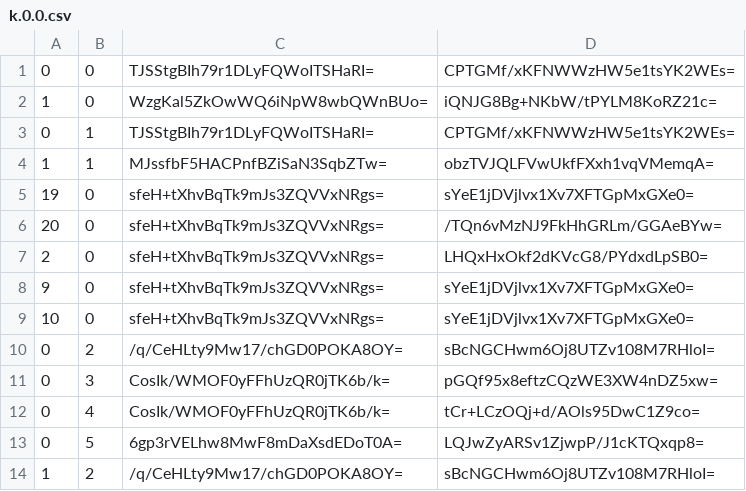
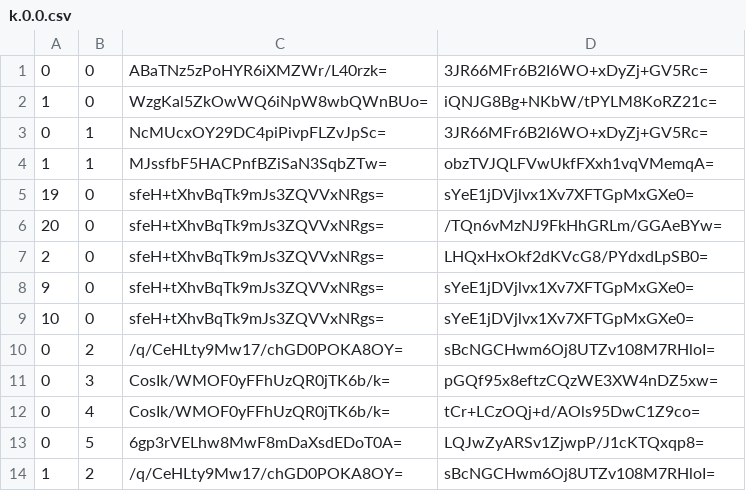
Before and after one commit to Sneezry/mcmapweb, a CSV file: tiles/zoom.-1/metadata/k.0.0.csv, drawn as a sheet.

```diff
--- a/tiles/zoom.-1/metadata/k.0.0.csv
+++ b/tiles/zoom.-1/metadata/k.0.0.csv
@@ -1,4 +1,4 @@
-0,0,TJSStgBIh79r1DLyFQWoITSHaRI=,CPTGMf/xKFNWWzHW5e1tsYK2WEs=
+0,0,ABaTNz5zPoHYR6iXMZWr/L40rzk=,3JR66MFr6B2I6WO+xDyZj+GV5Rc=
 1,0,WzgKal5ZkOwWQ6iNpW8wbQWnBUo=,iQNJG8Bg+NKbW/tPYLM8KoRZ21c=
-0,1,TJSStgBIh79r1DLyFQWoITSHaRI=,CPTGMf/xKFNWWzHW5e1tsYK2WEs=
+0,1,NcMUcxOY29DC4piPivpFLZvJpSc=,3JR66MFr6B2I6WO+xDyZj+GV5Rc=
 1,1,MJssfbF5HACPnfBZiSaN3SqbZTw=,obzTVJQLFVwUkfFXxh1vqVMemqA=
```
Also changed, not shown: tiles/zoom.-2/metadata/k.0.0.csv, tiles/zoom.-3/metadata/k.0.0.csv, 15 other files.
